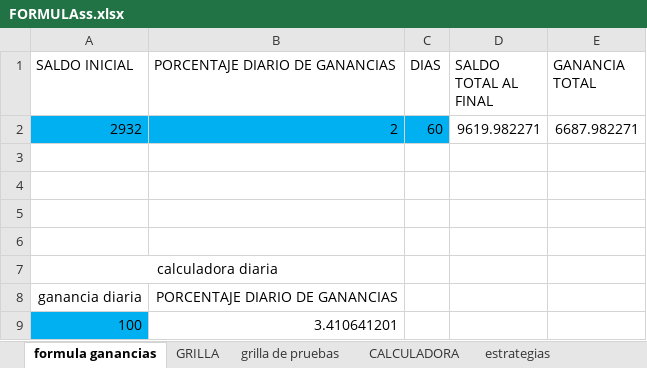
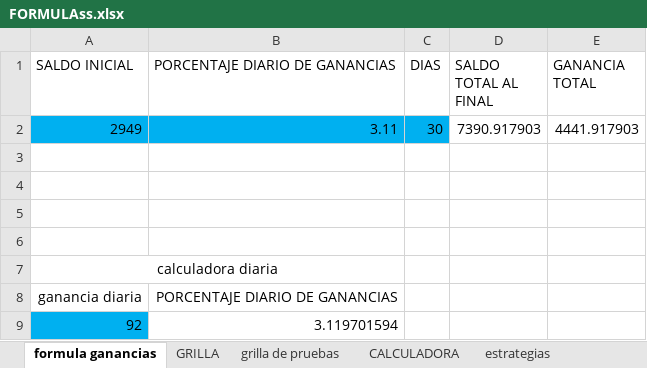
Before and after one commit to luisgomezzz/luchocrypto, an Excel workbook: SANTA3/FORMULAss.xlsx, sheet formula ganancias, drawn as a sheet; values as stored, in another font and other column widths than the file's, no borders; removed rows and columns are numbered as before the commit, all else as after; the diff names each change by its address in the sheet, - before the commit and + after, or states it on an @@ line.

```diff
--- a/SANTA3/FORMULAss.xlsx (sheet formula ganancias)
+++ b/SANTA3/FORMULAss.xlsx (sheet formula ganancias)
-row 2: 2932 | 2 | 60 | 9619.982271 | 6687.982271
+row 2: 2949 | 3.11 | 30 | 7390.917903 | 4441.917903
-row 9: 100 | 3.410641201
+row 9: 92 | 3.119701594
```
Also changed, not shown: 1 other file.
